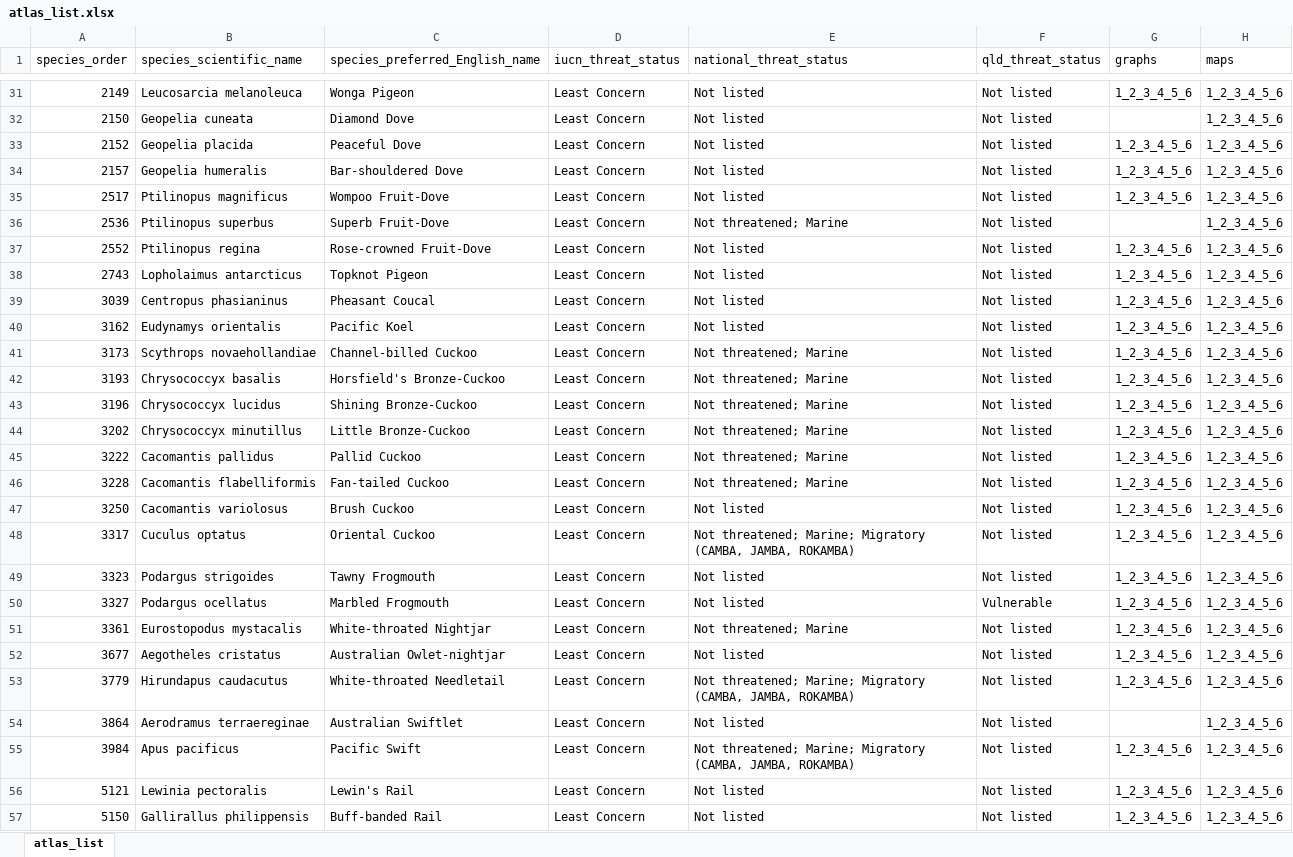
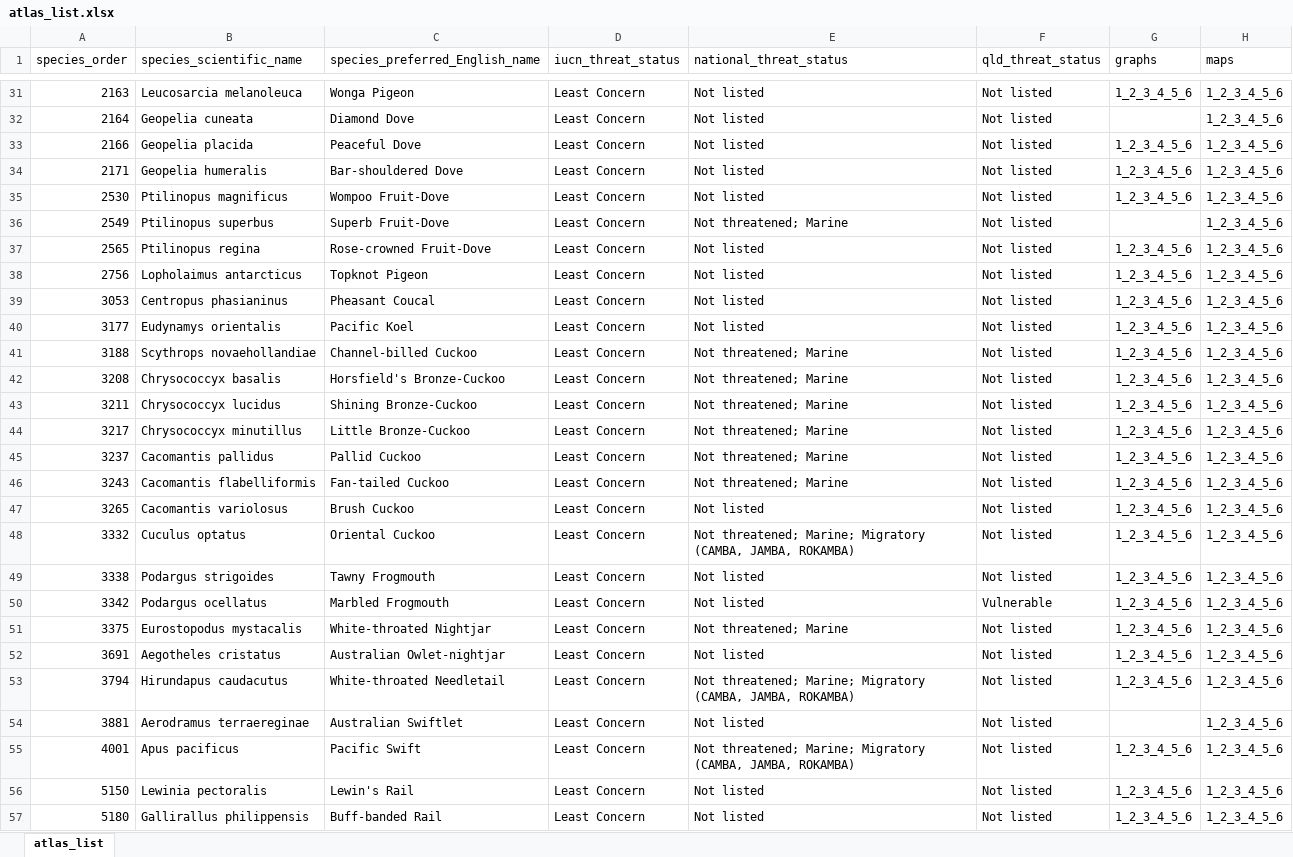
Before and after one commit to bird-team/brisbane-bird-atlas, an Excel workbook: data/species/atlas_list.xlsx, sheet atlas_list, drawn as a sheet; only a part is shown, gaps mark what is left out; values as stored, in another font and other column widths than the file's, no borders; the diff covers the shown part only; the diff names each change by its address in the sheet, - before the commit and + after, or states it on an @@ line.

```diff
--- a/data/species/atlas_list.xlsx (sheet atlas_list)
+++ b/data/species/atlas_list.xlsx (sheet atlas_list)
-A31 (species_order): 2149
+A31 (species_order): 2163
-A32 (species_order): 2150
+A32 (species_order): 2164
-A33 (species_order): 2152
+A33 (species_order): 2166
-A34 (species_order): 2157
+A34 (species_order): 2171
-A35 (species_order): 2517
+A35 (species_order): 2530
-A36 (species_order): 2536
+A36 (species_order): 2549
-A37 (species_order): 2552
+A37 (species_order): 2565
-A38 (species_order): 2743
+A38 (species_order): 2756
-A39 (species_order): 3039
+A39 (species_order): 3053
-A40 (species_order): 3162
+A40 (species_order): 3177
-A41 (species_order): 3173
+A41 (species_order): 3188
-A42 (species_order): 3193
+A42 (species_order): 3208
-A43 (species_order): 3196
+A43 (species_order): 3211
-A44 (species_order): 3202
+A44 (species_order): 3217
-A45 (species_order): 3222
+A45 (species_order): 3237
-A46 (species_order): 3228
+A46 (species_order): 3243
-A47 (species_order): 3250
+A47 (species_order): 3265
-A48 (species_order): 3317
+A48 (species_order): 3332
-A49 (species_order): 3323
+A49 (species_order): 3338
-A50 (species_order): 3327
+A50 (species_order): 3342
-A51 (species_order): 3361
+A51 (species_order): 3375
-A52 (species_order): 3677
+A52 (species_order): 3691
-A53 (species_order): 3779
+A53 (species_order): 3794
-A54 (species_order): 3864
+A54 (species_order): 3881
-A55 (species_order): 3984
+A55 (species_order): 4001
-A56 (species_order): 5121
+A56 (species_order): 5150
-A57 (species_order): 5150
+A57 (species_order): 5180
```
Also changed, not shown: 686 edited cells elsewhere in this sheet, resources/ABB_WorkingList_v1.0.xlsx, 2 other files.
